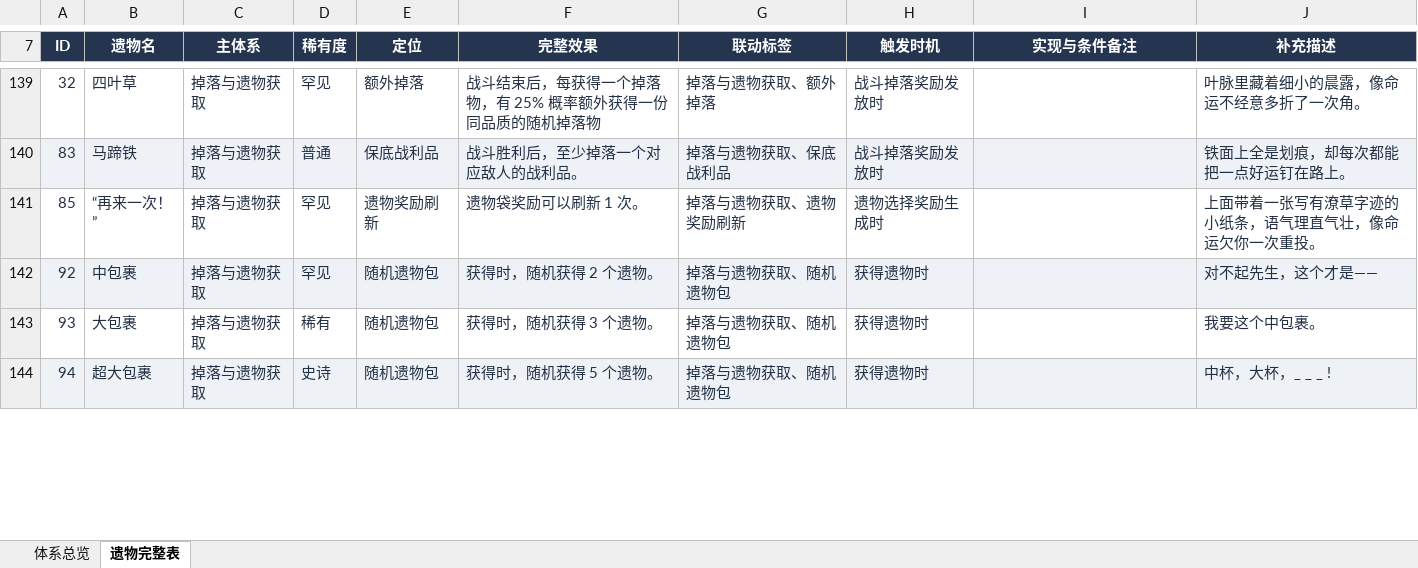
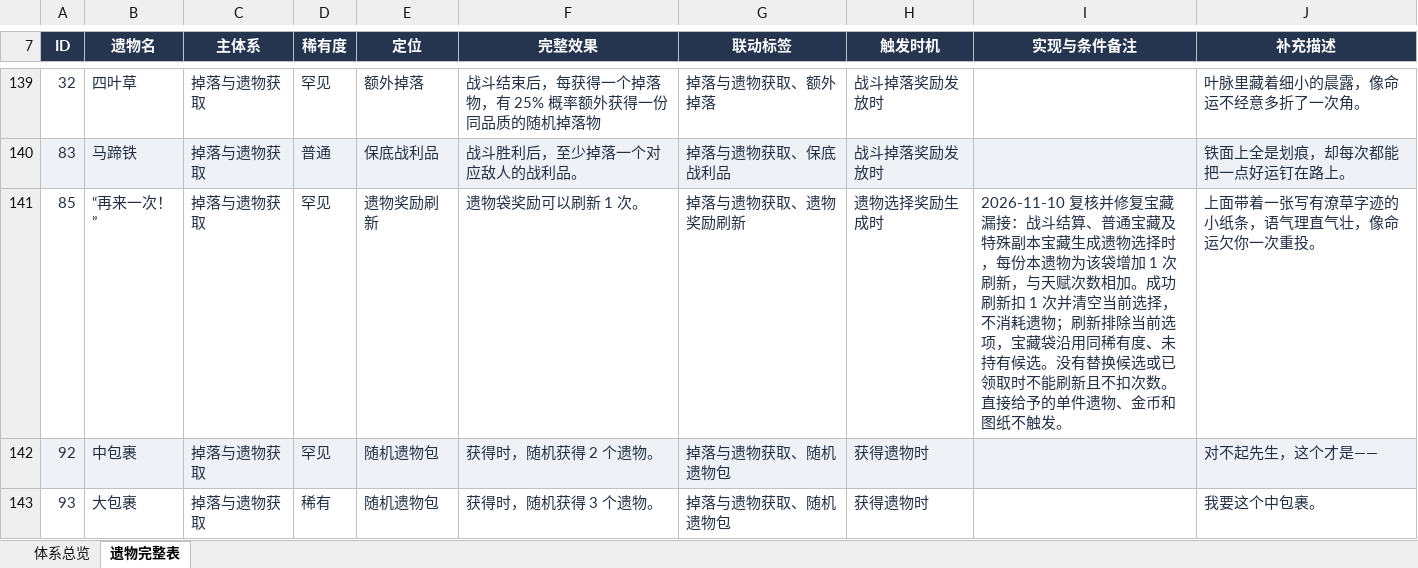
Before and after one commit to RemitSg/DiceLand, an Excel workbook: outputs/relic-catalog/DiceLand遗物体系表.xlsx, sheet 遗物完整表, drawn as a sheet; only a part is shown, gaps mark what is left out; the shorter side is filled out with more unchanged rows; values as stored, in another font and other column widths than the file's, no borders; conditional formats and table styles not drawn; the diff names each change by its address in the sheet, - before the commit and + after, or states it on an @@ line.

Commit message:
Fix relic refresh bonuses on treasure bag rewards

```diff
--- a/outputs/relic-catalog/DiceLand遗物体系表.xlsx (sheet 遗物完整表)
+++ b/outputs/relic-catalog/DiceLand遗物体系表.xlsx (sheet 遗物完整表)
-I141 (实现与条件备注): (empty)
+I141 (实现与条件备注): 2026-11-10 复核并修复宝藏漏接：战斗结算、普通宝藏及特殊副本宝藏生成遗物选择时，每份本遗物为该袋增加 1 次刷新，与天赋次数相加。成功刷新扣 1 次并清空当前选择，不消耗遗物；刷新排除当前选项，宝藏袋沿用同稀有度、未持有候选。没有替换候选或已领取时不能刷新且不扣次数。直接给予的单件遗物、金币和图纸不触发。
```
Also changed, not shown: 12 other files.
